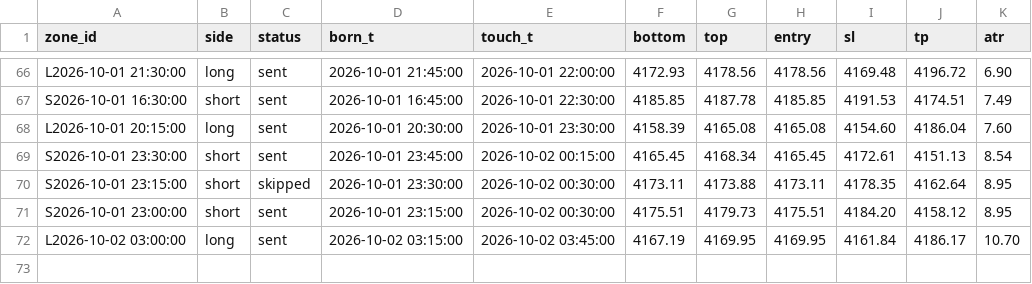
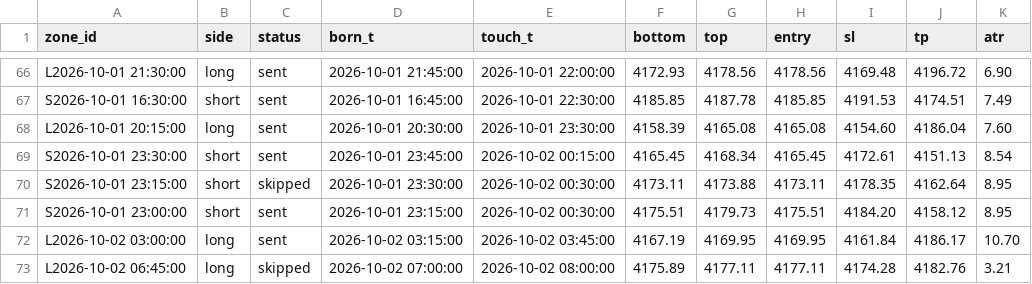
Before and after one commit to kureha722-arch/Signal-Gold, a CSV file: signals.csv, drawn as a sheet; only a part is shown, gaps mark what is left out; the diff names each change by its address in the sheet, - before the commit and + after, or states it on an @@ line.

```diff
--- a/signals.csv
+++ b/signals.csv
+row 73: L2026-10-02 06:45:00 | long | skipped | 2026-10-02 07:00:00 | 2026-10-02 08:00:00 | 4175.89 | 4177.11 | 4177.11 | 4174.28 | 4182.76 | 3.21
```
Also changed, not shown: bars.csv, 1 other file.
